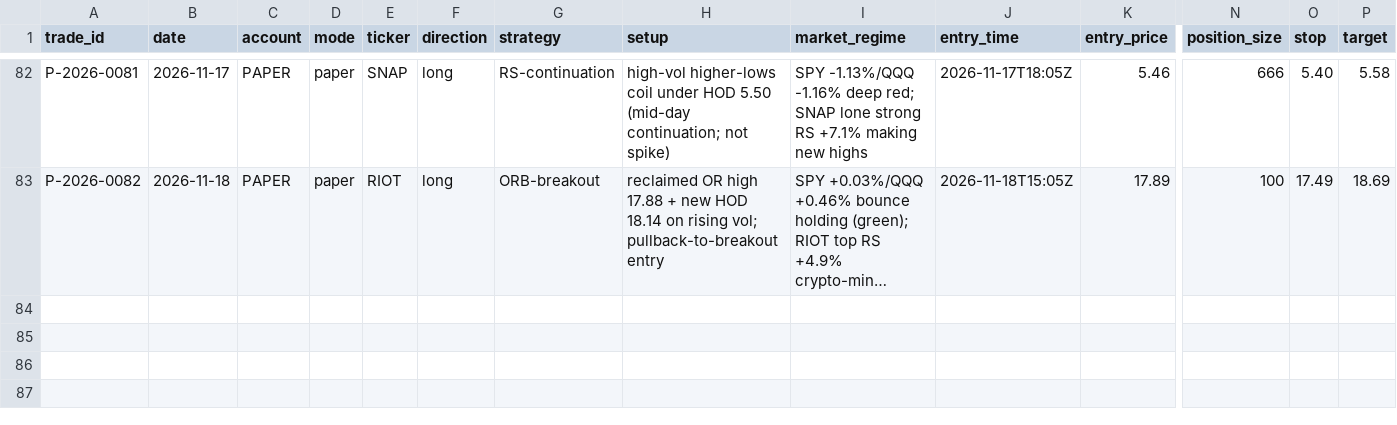
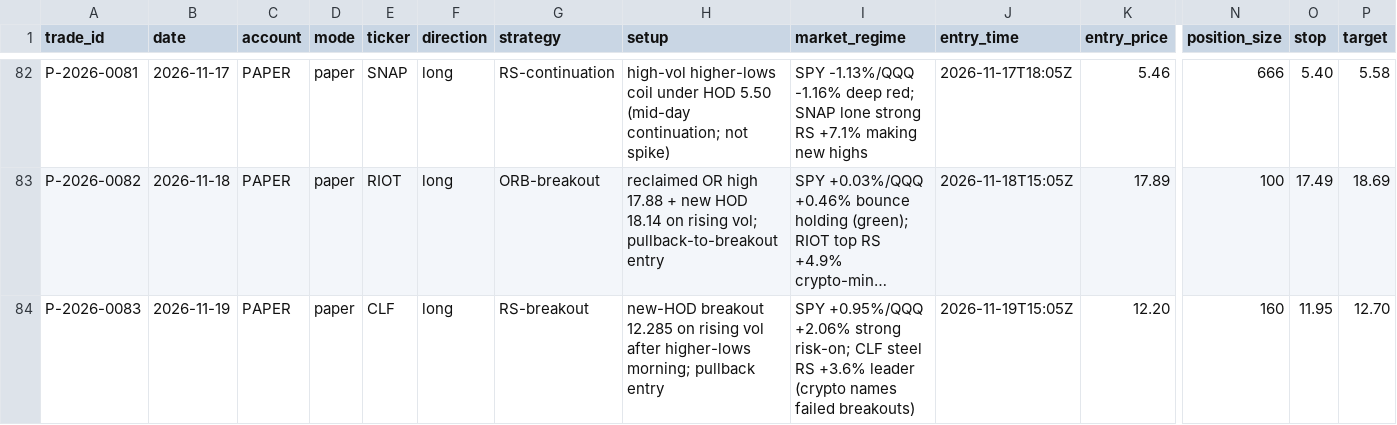
Before and after one commit to Taido097/Trading-Agent-, a CSV file: data/PAPER_TRADES.csv, drawn as a sheet; only a part is shown, gaps mark what is left out; long unchanged cells end in …; rows hold the shown columns only; the diff names each change by its address in the sheet, - before the commit and + after, or states it on an @@ line.

```diff
--- a/data/PAPER_TRADES.csv
+++ b/data/PAPER_TRADES.csv
+row 84: P-2026-0083 | 2026-11-19 | PAPER | paper | CLF | long | RS-breakout | new-HOD breakout 12.285 on rising vol after higher-lows morning; pullback entry | SPY +0.95%/QQQ +2.06% strong risk-on; CLF steel RS +3.6% leader (crypto names failed breakouts) | 2026-11-19T15:05Z | 12.20 | 160 | 11.95 | 12.70
```
Also changed, not shown: data/REJECTED_TRADES.csv, 1 other file.
